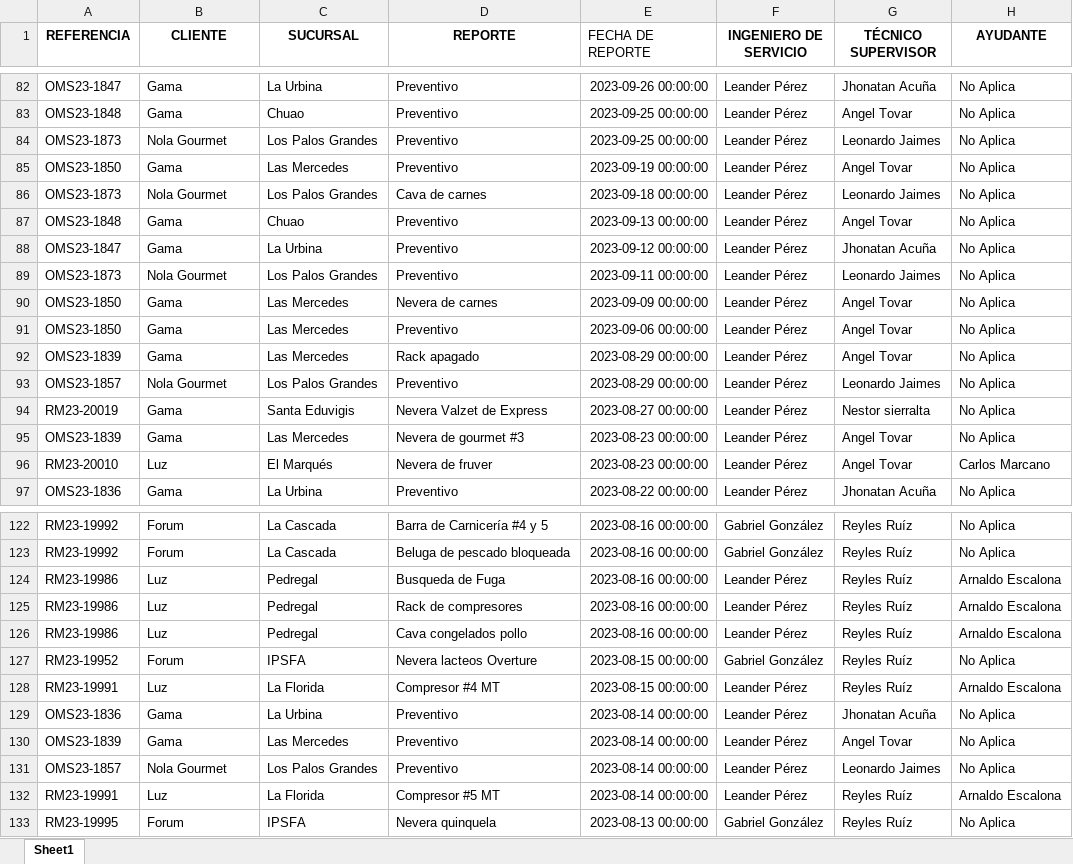
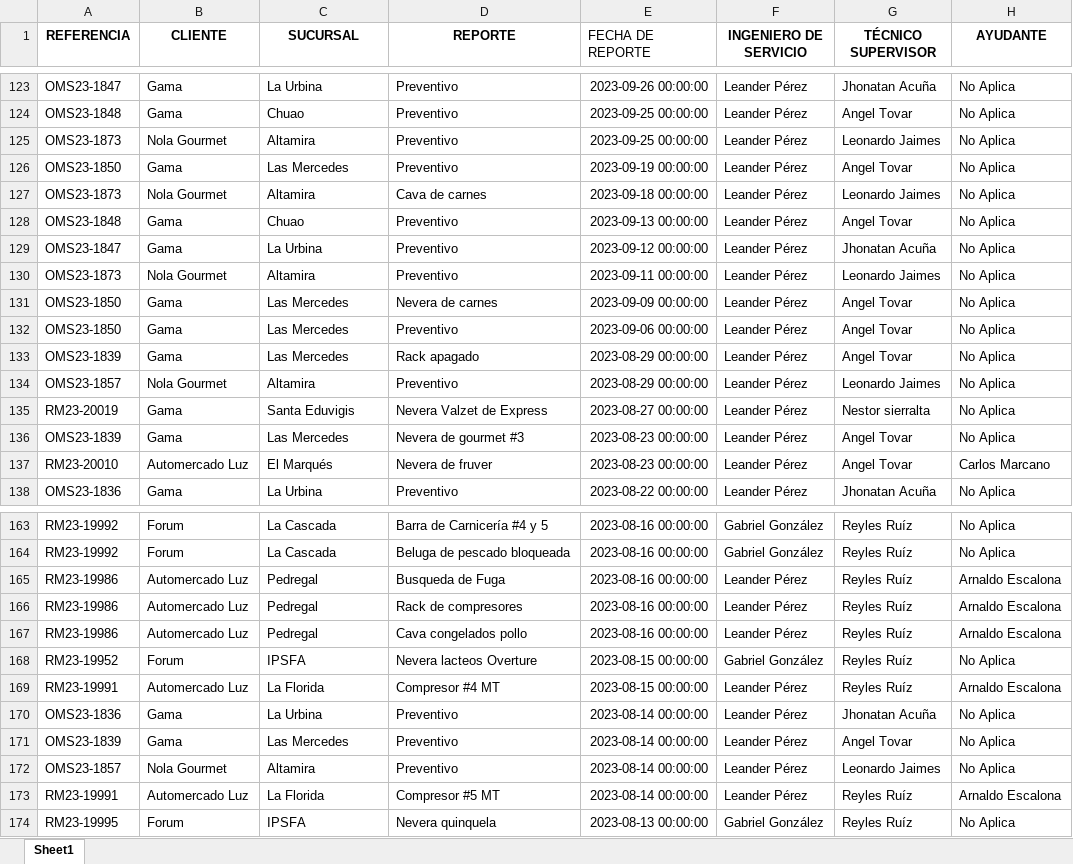
Before and after one commit to leanderperez/dash-tecnonorte, an Excel workbook: Consol.xlsx, sheet Sheet1, drawn as a sheet; only a part is shown, gaps mark what is left out; values as stored, in another font and other column widths than the file's, no borders; addresses are those after the commit; the diff covers the shown part only; the diff names each change by its address in the sheet, - before the commit and + after, or states it on an @@ line.

```diff
--- a/Consol.xlsx (sheet Sheet1)
+++ b/Consol.xlsx (sheet Sheet1)
-C125 (SUCURSAL): Los Palos Grandes
+C125 (SUCURSAL): Altamira
-C127 (SUCURSAL): Los Palos Grandes
+C127 (SUCURSAL): Altamira
-C130 (SUCURSAL): Los Palos Grandes
+C130 (SUCURSAL): Altamira
-C134 (SUCURSAL): Los Palos Grandes
+C134 (SUCURSAL): Altamira
-B137 (CLIENTE): Luz
+B137 (CLIENTE): Automercado Luz
-B165:B167 (CLIENTE): Luz
+B165:B167 (CLIENTE): Automercado Luz
-B169 (CLIENTE): Luz
+B169 (CLIENTE): Automercado Luz
-C172 (SUCURSAL): Los Palos Grandes
+C172 (SUCURSAL): Altamira
-B173 (CLIENTE): Luz
+B173 (CLIENTE): Automercado Luz
```
Also changed, not shown: 41 added rows and 12 edited cells elsewhere in this sheet, formulas that keep their value, Locations.xlsx, 1 other file.
